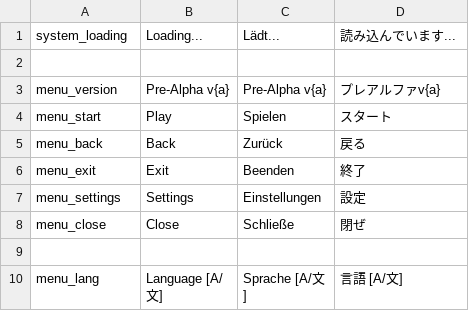
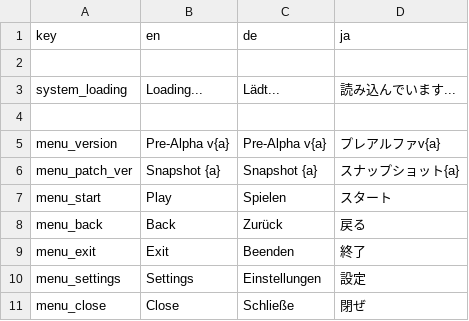
Before and after one commit to daysantace/AceInvaders, a CSV file: AceInvaders/datafiles/localisation.csv, drawn as a sheet; only a part is shown; the shorter side is filled out with more unchanged rows; the diff names each change by its address in the sheet, - before the commit and + after, or states it on an @@ line.

```diff
--- a/AceInvaders/datafiles/localisation.csv
+++ b/AceInvaders/datafiles/localisation.csv
+row 1: key | en | de | ja
+row 2: (empty)
+row 6: menu_patch_ver | Snapshot {a} | Snapshot {a} | スナップショット{a}
```
Also changed, not shown: 4 other files.
